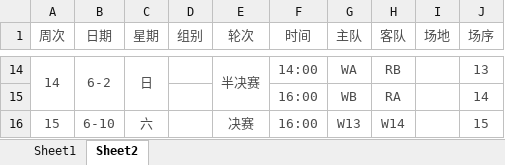
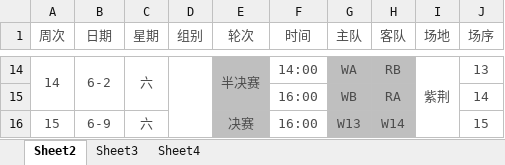
Before and after one commit to xyz961014/MatchAll, an Excel workbook: TUFA/nanqischedule.xlsx, sheet Sheet2, drawn as a sheet; only a part is shown, gaps mark what is left out; values as stored, in another font and other column widths than the file's, no borders; the diff covers the shown part only; the diff names each change by its address in the sheet, - before the commit and + after, or states it on an @@ line.

```diff
--- a/TUFA/nanqischedule.xlsx (sheet Sheet2)
+++ b/TUFA/nanqischedule.xlsx (sheet Sheet2)
-sheet tab: Sheet1
+sheet tab: Sheet3
+sheet tab: Sheet4
-C14 (星期): 日
+C14 (星期): 六
+D14:D16 merged
-E14:E16 fill: none
+E14:E16 fill: #BFBFBF
-G14:H16 fill: none
+G14:H16 fill: #BFBFBF
-I14 (场地): (empty)
+I14 (场地): 紫荆
+I14:I16 merged
-B16 (日期): 6-10
+B16 (日期): 6-9
```
Also changed, not shown: 15 edited cells, cell formats and merged cells elsewhere in this sheet, 15 other files.
